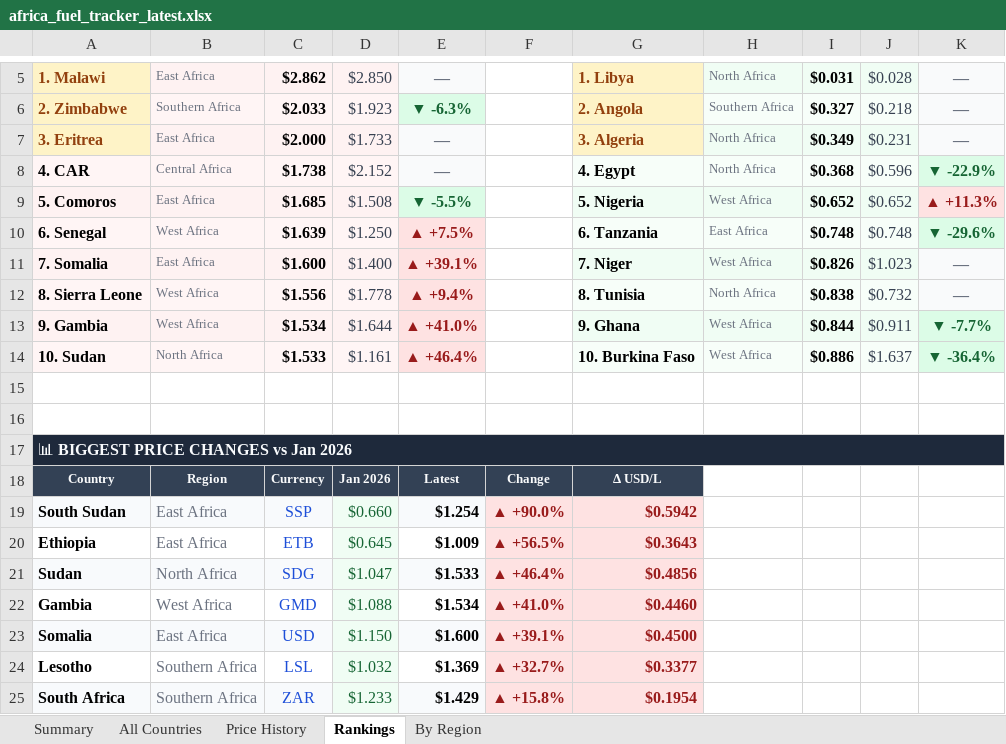
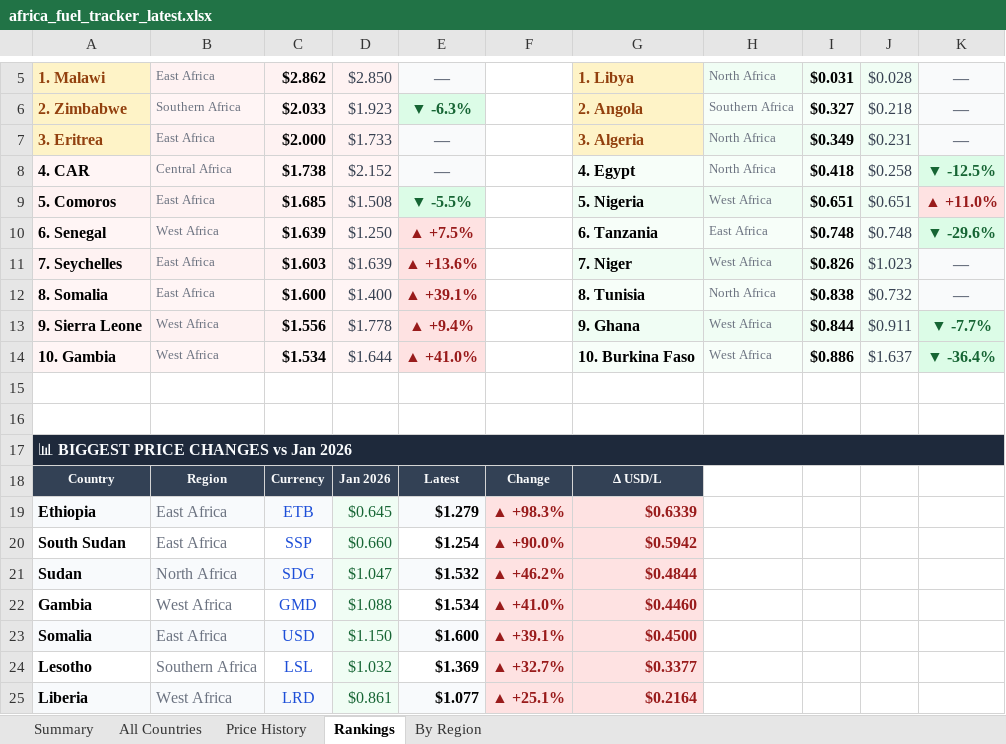
Before and after one commit to Data-Innovation-For-Africa/africa-fuel-tracker, an Excel workbook: africa_fuel_tracker_latest.xlsx, sheet Rankings, drawn as a sheet; only a part is shown, gaps mark what is left out; the shorter side is filled out with more unchanged rows; values as stored, in another font and other column widths than the file's, no borders; removed rows and columns are numbered as before the commit, all else as after; the diff covers the shown part only; the diff names each change by its address in the sheet, - before the commit and + after, or states it on an @@ line.

```diff
--- a/africa_fuel_tracker_latest.xlsx (sheet Rankings)
+++ b/africa_fuel_tracker_latest.xlsx (sheet Rankings)
-I8: $0.368
+I8: $0.418
-J8: $0.596
+J8: $0.258
-K8: ▼ -22.9%
+K8: ▼ -12.5%
-I9: $0.652
+I9: $0.651
-J9: $0.652
+J9: $0.651
-K9: ▲ +11.3%
+K9: ▲ +11.0%
-A11: 7. Somalia
+A11: 7. Seychelles
-C11: $1.600
+C11: $1.603
-D11: $1.400
+D11: $1.639
-E11: ▲ +39.1%
+E11: ▲ +13.6%
-A12: 8. Sierra Leone
+A12: 8. Somalia
-B12: West Africa
+B12: East Africa
-C12: $1.556
+C12: $1.600
-D12: $1.778
+D12: $1.400
-E12: ▲ +9.4%
+E12: ▲ +39.1%
-A13: 9. Gambia
+A13: 9. Sierra Leone
-C13: $1.534
+C13: $1.556
-D13: $1.644
+D13: $1.778
-E13: ▲ +41.0%
+E13: ▲ +9.4%
-A14: 10. Sudan
+A14: 10. Gambia
-B14: North Africa
+B14: West Africa
-C14: $1.533
+C14: $1.534
-D14: $1.161
+D14: $1.644
-E14: ▲ +46.4%
+E14: ▲ +41.0%
+row 19: Ethiopia | East Africa | ETB | $0.645 | $1.279 | ▲ +98.3% | $0.6339
-A20:C20 fill: #F8FAFC
+A20:C20 fill: none
-E20 fill: #F8FAFC
+E20 fill: none
-row 20: Ethiopia | East Africa | ETB | $0.645 | $1.009 | ▲ +56.5% | $0.3643
-E21: $1.533
+E21: $1.532
-F21: ▲ +46.4%
+F21: ▲ +46.2%
-G21: $0.4856
+G21: $0.4844
+row 25: Liberia | West Africa | LRD | $0.861 | $1.077 | ▲ +25.1% | $0.2164
```
Also changed, not shown: 4 added rows, 4 removed rows, 11 edited cells and cell formats elsewhere in this sheet, sheet Price History, sheet By Region, sheet All Countries, sheet Summary, 3 other files.
